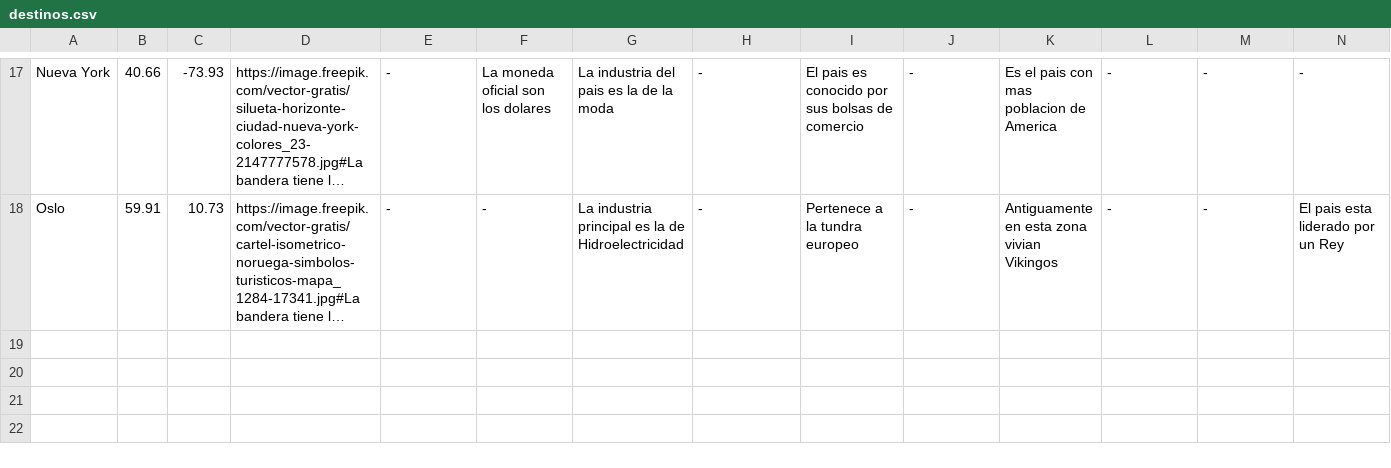
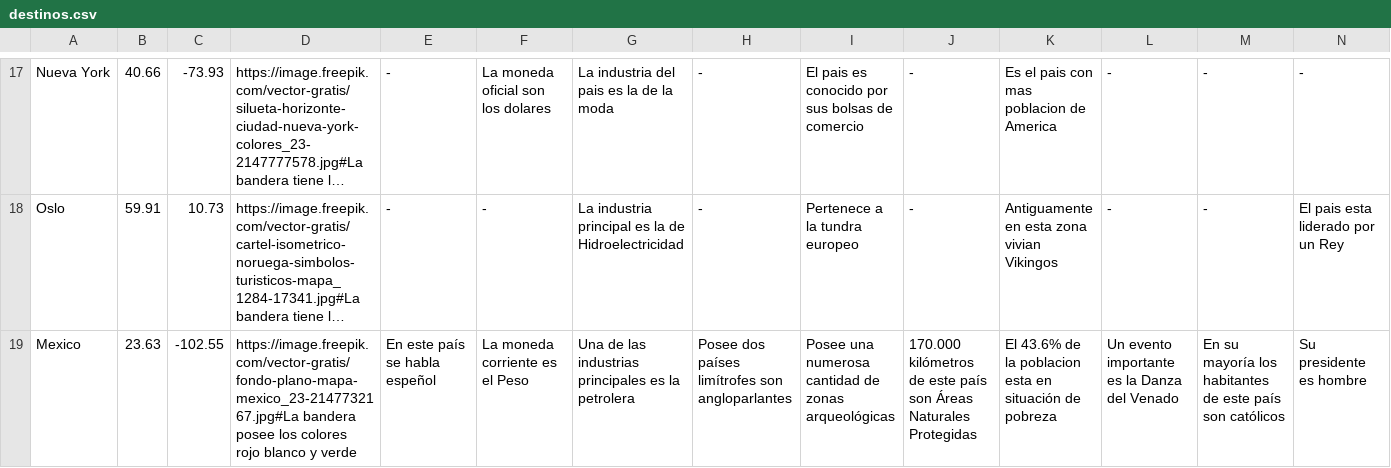
Before and after one commit to Nicolas-Bravo/algo3_tp2, a CSV file: Archivos/destinos.csv, drawn as a sheet; only a part is shown, gaps mark what is left out; long unchanged cells end in …; rows hold the shown columns only; the diff names each change by its address in the sheet, - before the commit and + after, or states it on an @@ line.

Commit message:
Destinos no se repiten

```diff
--- a/Archivos/destinos.csv
+++ b/Archivos/destinos.csv
+row 19: Mexico | 23.63 | -102.55 | https://image.freepik.com/vector-gratis/fondo-plano-mapa-mexico_23-2147732167.jpg#La bandera posee los colores rojo blanco y verde | En este país se habla espeñol | La moneda corriente es el Peso | Una de las industrias principales es la petrolera | Posee dos países limítrofes son angloparlantes | Posee una numerosa cantidad de zonas arqueológicas | 170.000 kilómetros de este país son Áreas Naturales Protegidas | El 43.6% de la poblacion esta en situación de pobreza | Un evento importante es la Danza del Venado | En su mayoría los habitantes de este país son católicos | Su presidente es hombre
```
Also changed, not shown: Archivos/destinoFaltantes.csv, 1 other file.
